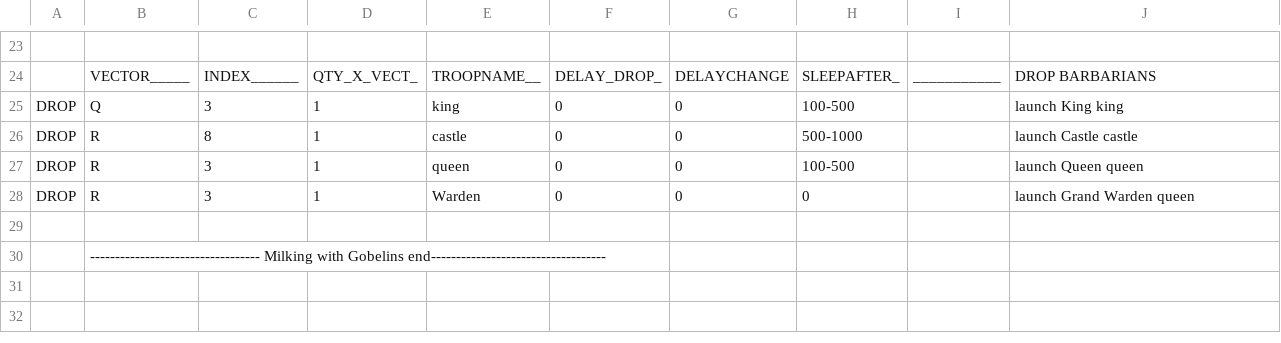
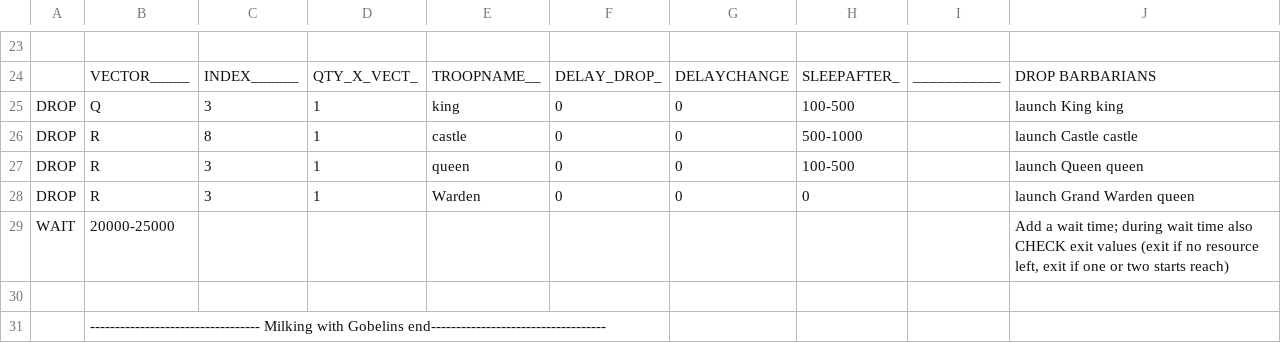
Before and after one commit to noyax/MyBot, a CSV file: CSV/Attack/Milking_gob.csv, drawn as a sheet; only a part is shown, gaps mark what is left out.

```diff
--- a/CSV/Attack/Milking_gob.csv
+++ b/CSV/Attack/Milking_gob.csv
@@ -28,2 +28,3 @@ DROP  |R          |3          |1          |queen      |0          |0          |1
 DROP  |R          |3          |1          |Warden     |0          |0          |0          |           |launch Grand Warden                                               queen
+WAIT  |20000-25000|           |           |           |           |           |           |           |Add a wait time; during wait time also CHECK exit values (exit if no resource left, exit if one or two starts reach)
       |                                                                                               |
```
Also changed, not shown: CSV/THsnipe/goblins.csv, 3 other files.
